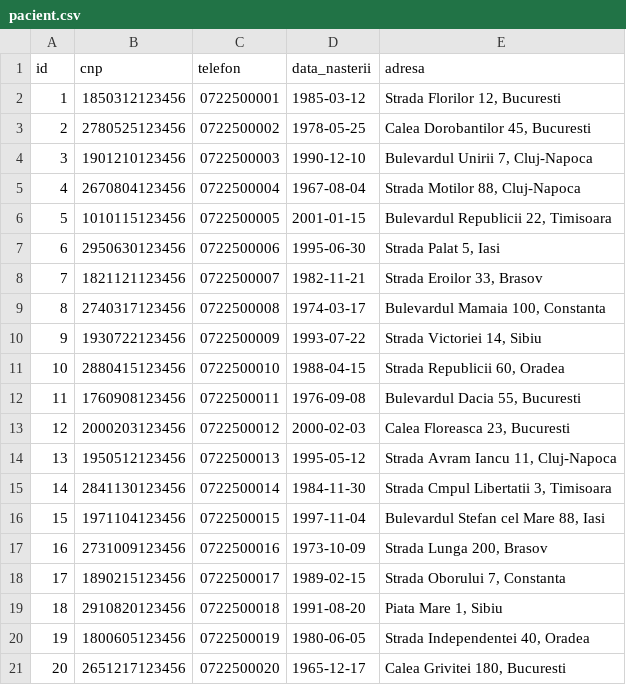
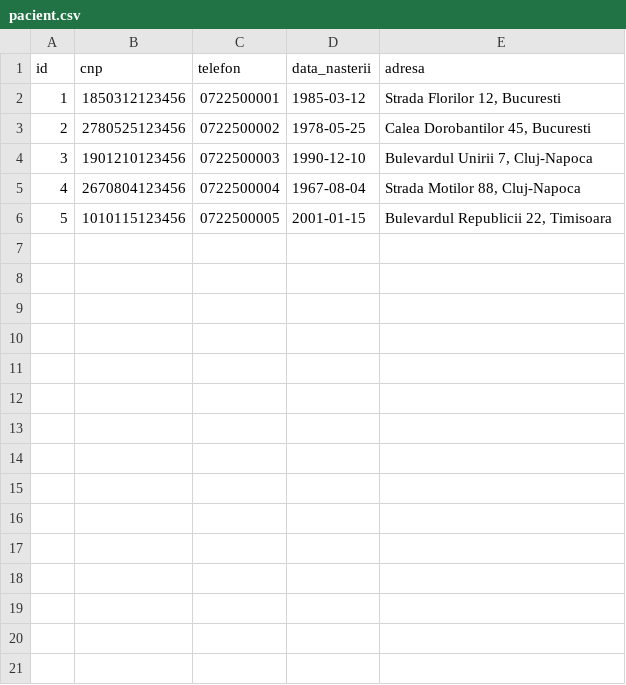
Before and after one commit to MariusGabriel73/Licenta, a CSV file: src/main/resources/config/liquibase/fake-data/pacient.csv, drawn as a sheet; the diff names each change by its address in the sheet, - before the commit and + after, or states it on an @@ line.

```diff
--- a/src/main/resources/config/liquibase/fake-data/pacient.csv
+++ b/src/main/resources/config/liquibase/fake-data/pacient.csv
-row 7: 6 | 2950630123456 | 0722500006 | 1995-06-30 | Strada Palat 5, Iasi
-row 8: 7 | 1821121123456 | 0722500007 | 1982-11-21 | Strada Eroilor 33, Brasov
-row 9: 8 | 2740317123456 | 0722500008 | 1974-03-17 | Bulevardul Mamaia 100, Constanta
-row 10: 9 | 1930722123456 | 0722500009 | 1993-07-22 | Strada Victoriei 14, Sibiu
-row 11: 10 | 2880415123456 | 0722500010 | 1988-04-15 | Strada Republicii 60, Oradea
-row 12: 11 | 1760908123456 | 0722500011 | 1976-09-08 | Bulevardul Dacia 55, Bucuresti
-row 13: 12 | 2000203123456 | 0722500012 | 2000-02-03 | Calea Floreasca 23, Bucuresti
-row 14: 13 | 1950512123456 | 0722500013 | 1995-05-12 | Strada Avram Iancu 11, Cluj-Napoca
-row 15: 14 | 2841130123456 | 0722500014 | 1984-11-30 | Strada Cmpul Libertatii 3, Timisoara
-row 16: 15 | 1971104123456 | 0722500015 | 1997-11-04 | Bulevardul Stefan cel Mare 88, Iasi
-row 17: 16 | 2731009123456 | 0722500016 | 1973-10-09 | Strada Lunga 200, Brasov
-row 18: 17 | 1890215123456 | 0722500017 | 1989-02-15 | Strada Oborului 7, Constanta
-row 19: 18 | 2910820123456 | 0722500018 | 1991-08-20 | Piata Mare 1, Sibiu
-row 20: 19 | 1800605123456 | 0722500019 | 1980-06-05 | Strada Independentei 40, Oradea
-row 21: 20 | 2651217123456 | 0722500020 | 1965-12-17 | Calea Grivitei 180, Bucuresti
```
Also changed, not shown: src/main/resources/config/liquibase/fake-data/fisa_medicala.csv, src/main/resources/config/liquibase/fake-data/medic.csv, 56 other files.
